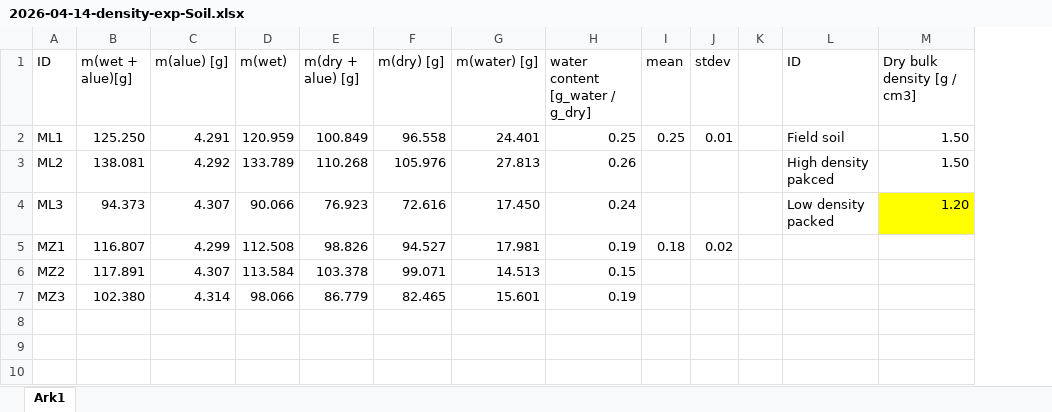
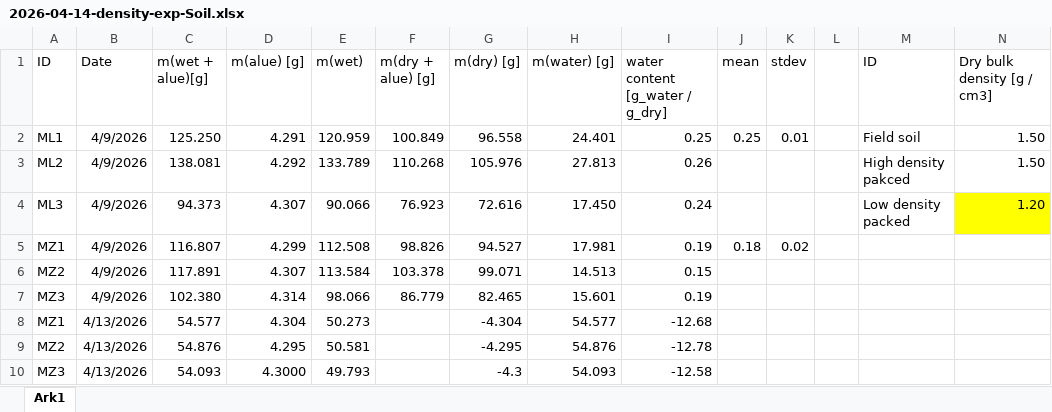
Before and after one commit to AU-BCE-EE/Larsen-2025-Masterthesis-DFCs, an Excel workbook: Lab-trails/2026-04-14-Density-exp/2026-04-14-density-exp-Soil.xlsx, sheet Ark1, drawn as a sheet; only a part is shown; values as stored, in another font and other column widths than the file's, no borders; rows hold the shown columns only; the diff names each change by its address in the sheet, - before the commit and + after, or states it on an @@ line.

```diff
--- a/Lab-trails/2026-04-14-Density-exp/2026-04-14-density-exp-Soil.xlsx (sheet Ark1)
+++ b/Lab-trails/2026-04-14-Density-exp/2026-04-14-density-exp-Soil.xlsx (sheet Ark1)
+column B (Date), rows 2-7: all 4/9/2026
+row 8: MZ1 | 4/13/2026 | 54.577 | 4.304 | 50.273 |  | -4.304 | 54.577 | -12.68
+row 9: MZ2 | 4/13/2026 | 54.876 | 4.295 | 50.581 |  | -4.295 | 54.876 | -12.78
+row 10: MZ3 | 4/13/2026 | 54.093 | 4.3000 | 49.793 |  | -4.3 | 54.093 | -12.58
```
Also changed, not shown: formulas that keep their value, Lab-trails/2026-04-14-Density-exp/2026-04-14-density-exp-picarro.xlsx, Lab-trails/2026-04-14-Density-exp/2026-04-14-density-exp-slurry.xlsx, 7 other files.
